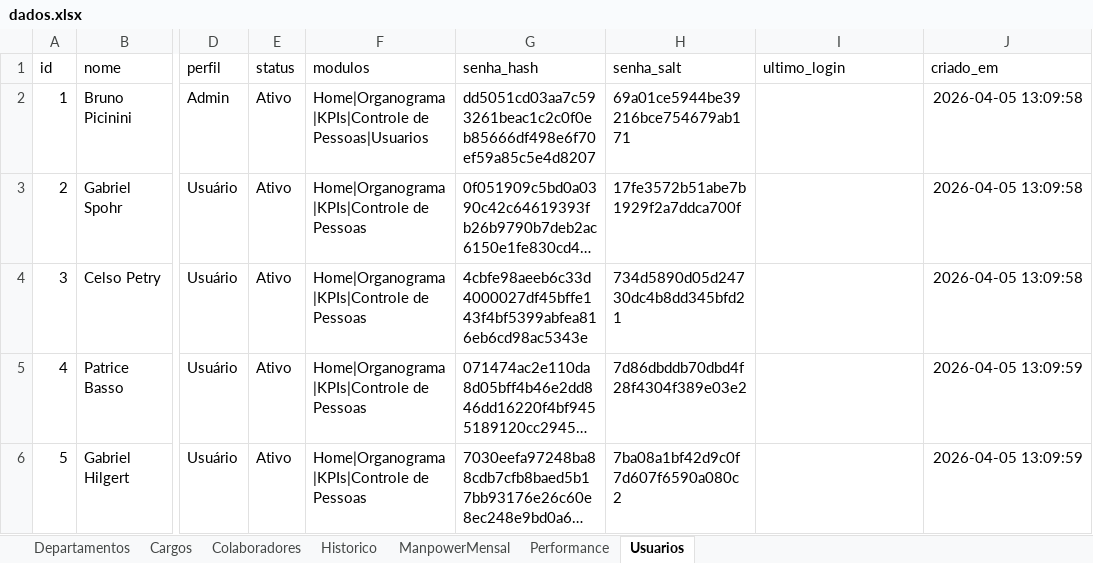
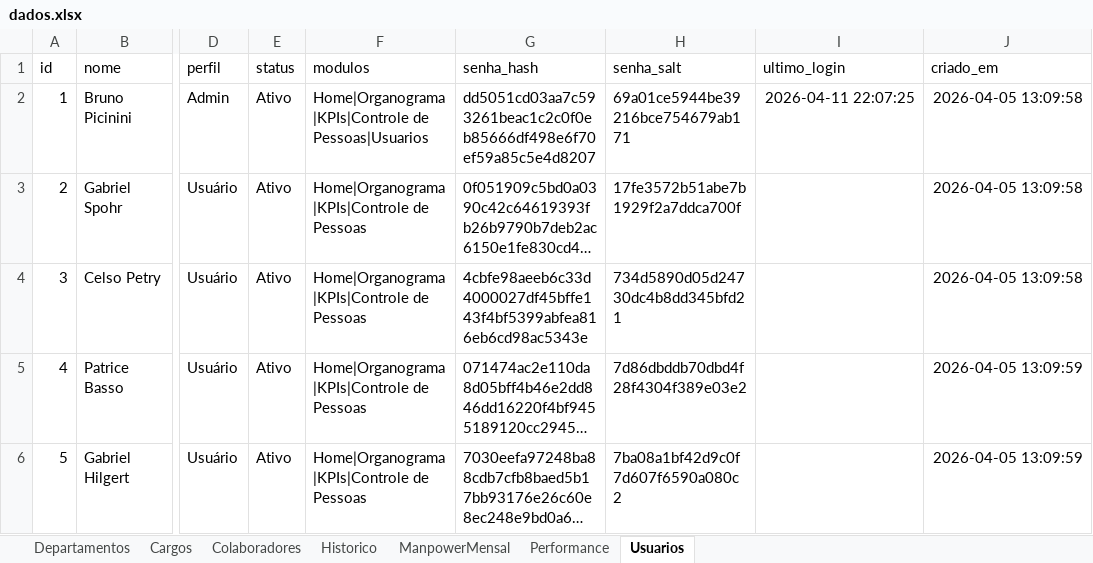
Before and after one commit to bpicinini/portal-do-gestor, an Excel workbook: data/dados.xlsx, sheet Usuarios, drawn as a sheet; only a part is shown, gaps mark what is left out; long unchanged cells end in …; values as stored, in another font and other column widths than the file's, no borders; the diff names each change by its address in the sheet, - before the commit and + after, or states it on an @@ line.

```diff
--- a/data/dados.xlsx (sheet Usuarios)
+++ b/data/dados.xlsx (sheet Usuarios)
-I2 (ultimo_login): (empty)
+I2 (ultimo_login): 2026-04-11 22:07:25
```
Also changed, not shown: 2 other files.
